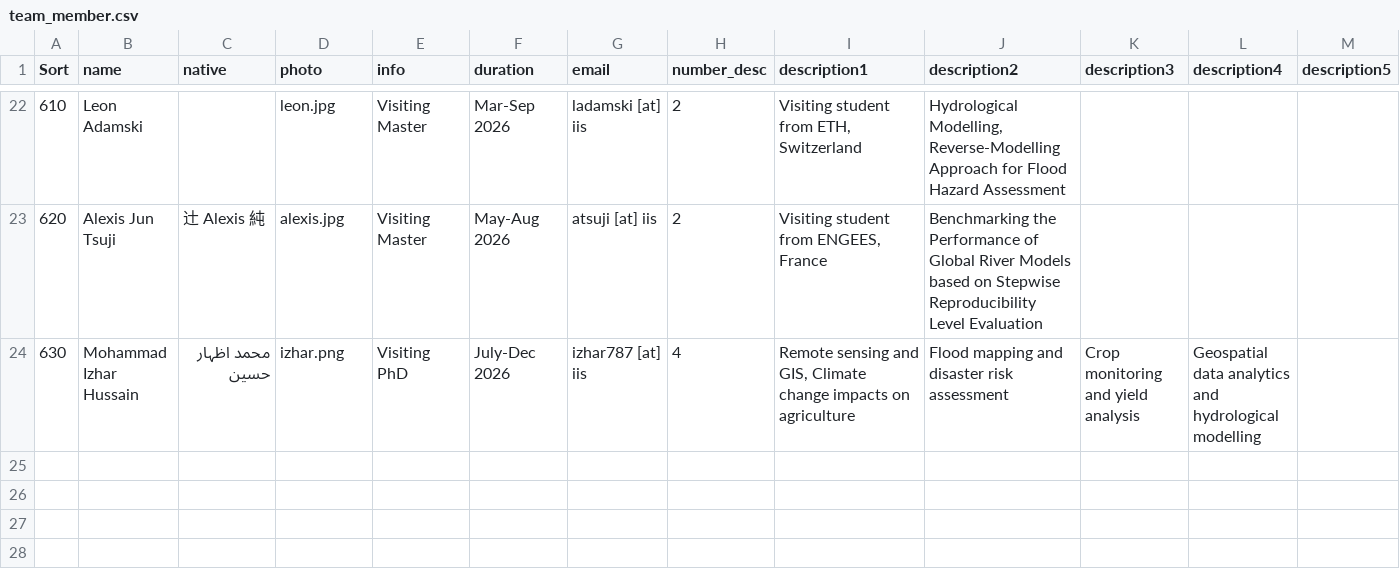
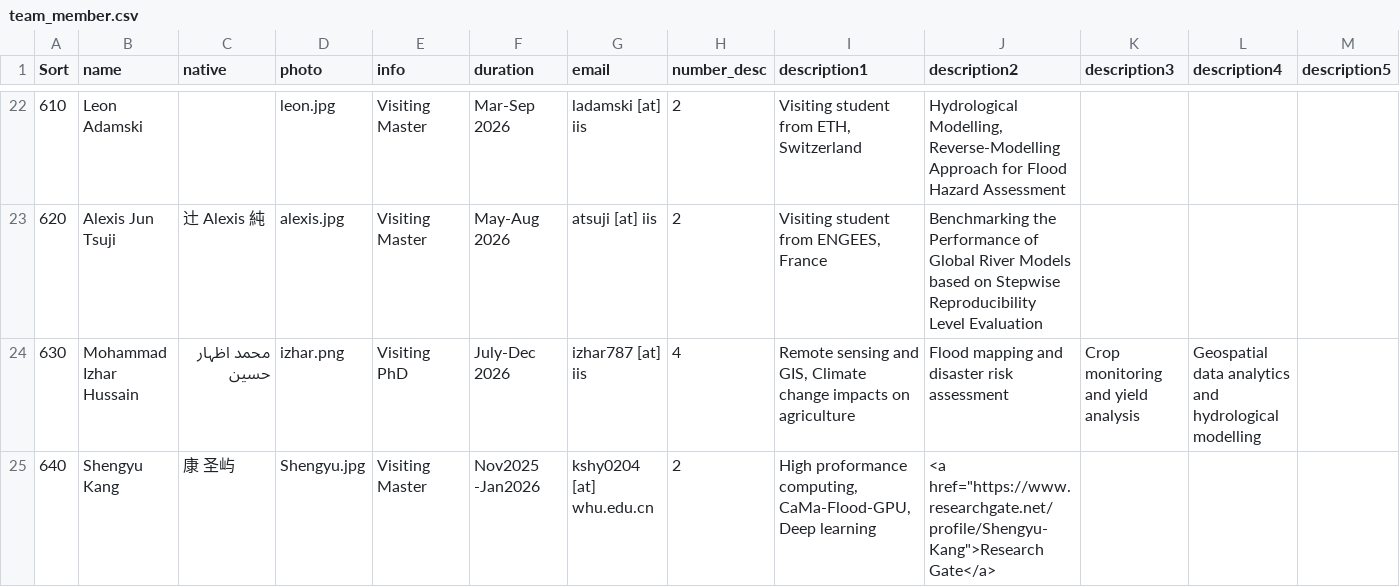
Before and after one commit to global-hydrodynamics/global-hydrodynamics.github.io, a CSV file: _data/team_member.csv, drawn as a sheet; only a part is shown, gaps mark what is left out; the diff names each change by its address in the sheet, - before the commit and + after, or states it on an @@ line.

Commit message:
Update team_member.csv

```diff
--- a/_data/team_member.csv
+++ b/_data/team_member.csv
+row 25: 640 | Shengyu Kang | 康 圣屿 | Shengyu.jpg | Visiting Master | Nov2025 -Jan2026 | kshy0204 [at] whu.edu.cn | 2 | High proformance computing, CaMa-Flood-GPU, Deep learning | <a href="https://www.researchgate.net/profile/Shengyu-Kang">Research Gate</a>
```
